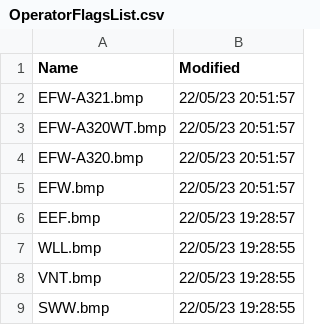
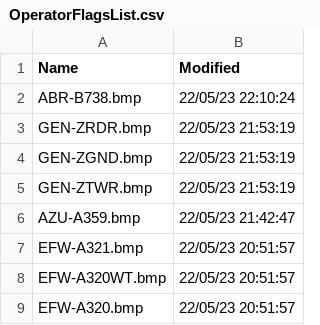
Before and after one commit to classicvalues/VRSOperatorFlags, a CSV file: OperatorFlagsList.csv, drawn as a sheet; only a part is shown; the shorter side is filled out with more unchanged rows; the diff names each change by its address in the sheet, - before the commit and + after, or states it on an @@ line.

```diff
--- a/OperatorFlagsList.csv
+++ b/OperatorFlagsList.csv
+row 2: ABR-B738.bmp | 22/05/23 22:10:24
+row 3: GEN-ZRDR.bmp | 22/05/23 21:53:19
+row 4: GEN-ZGND.bmp | 22/05/23 21:53:19
+row 5: GEN-ZTWR.bmp | 22/05/23 21:53:19
+row 6: AZU-A359.bmp | 22/05/23 21:42:47
```
Also changed, not shown: 1 other file.
